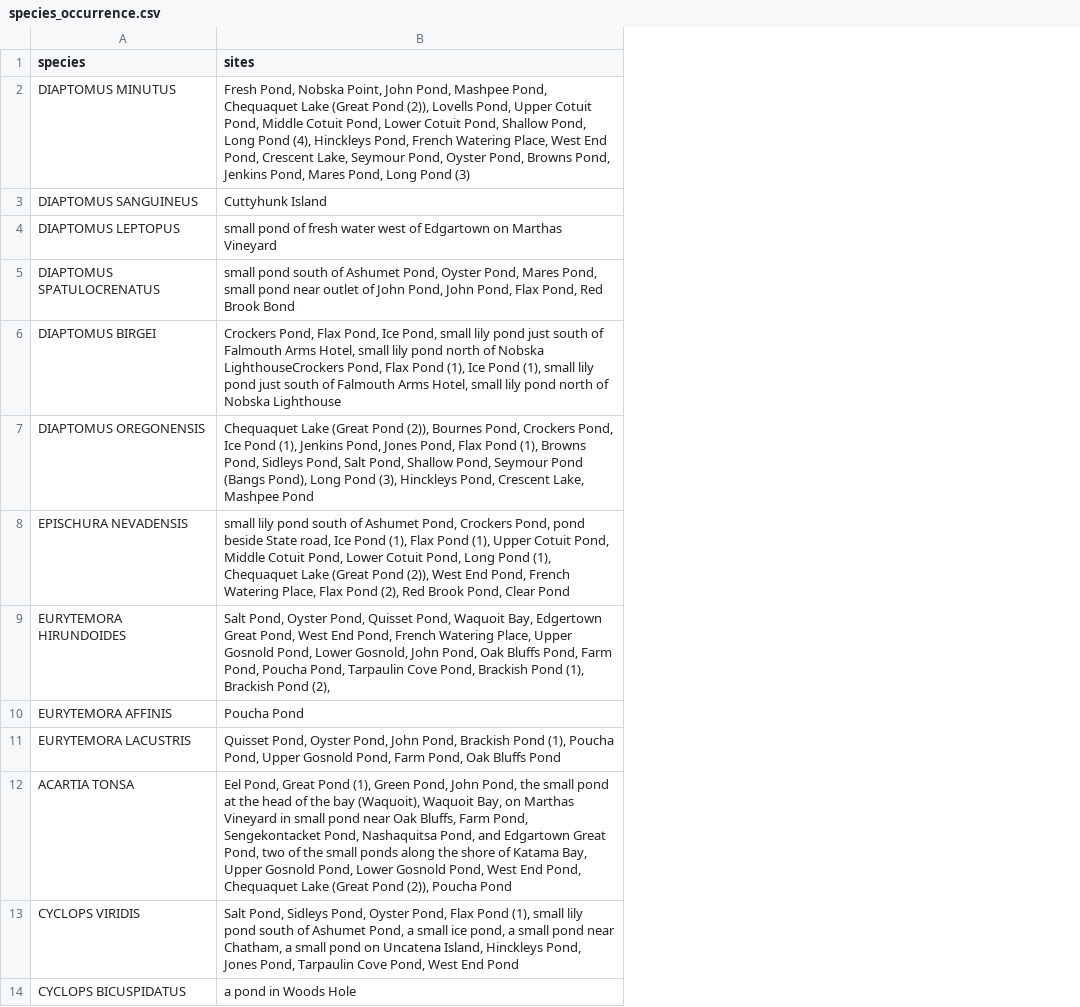
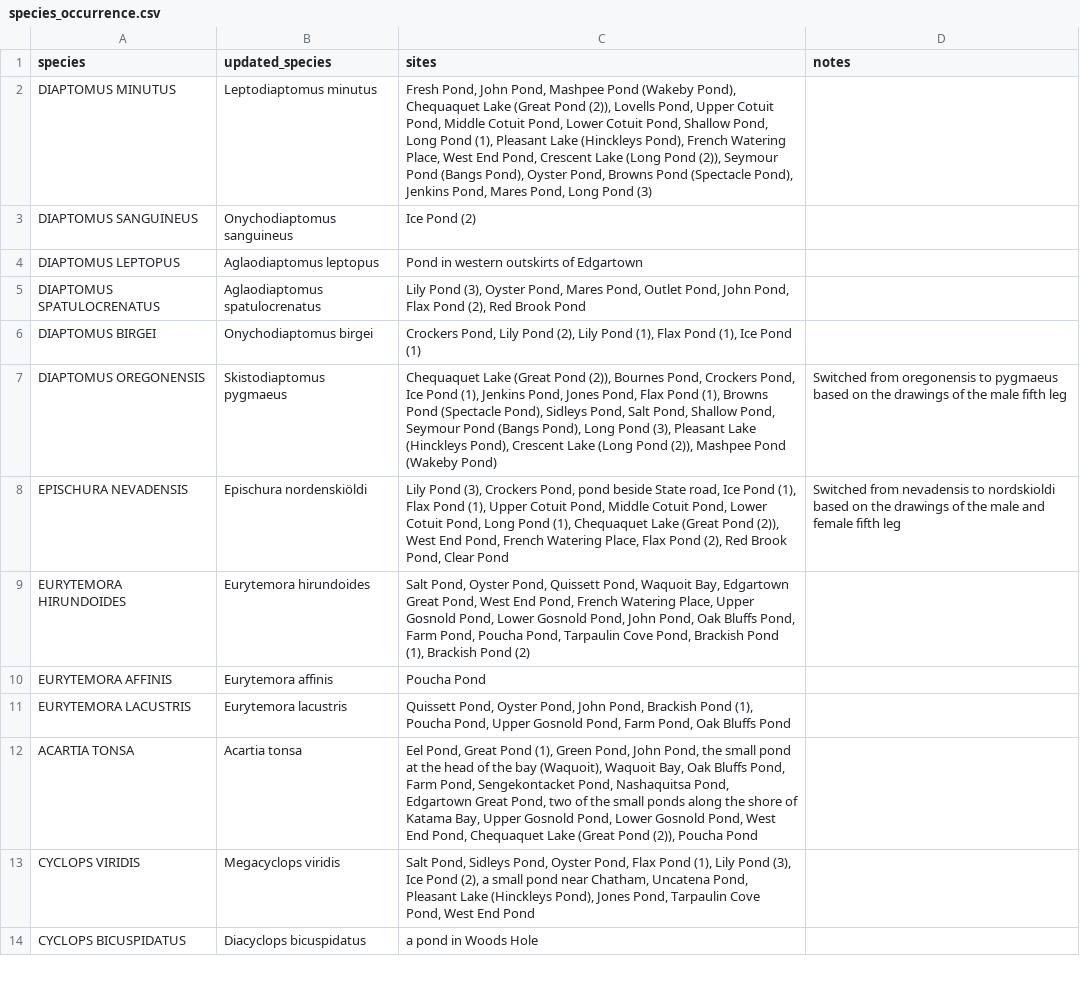
Before and after one commit to ZoopEcoEvo/historical_copepods, a CSV file: Raw_data/species_occurrence.csv, drawn as a sheet; only a part is shown; addresses are those after the commit; the diff covers the shown part only; the diff names each change by its address in the sheet, - before the commit and + after, or states it on an @@ line.

```diff
--- a/Raw_data/species_occurrence.csv
+++ b/Raw_data/species_occurrence.csv
+column B (updated_species), rows 2-14: Leptodiaptomus minutus | Onychodiaptomus sanguineus | Aglaodiaptomus leptopus | Aglaodiaptomus spatulocrenatus | Onychodiaptomus birgei | Skistodiaptomus pygmaeus | Epischura nordenskiöldi | Eurytemora hirundoides | Eurytemora affinis | Eurytemora lacustris | Acartia tonsa | Megacyclops viridis | Diacyclops bicuspidatus
+column D (notes), rows 7-8: Switched from oregonensis to pygmaeus based on the drawings of the male fifth leg | Switched from nevadensis to nordskioldi based on the drawings of the male and female fifth leg
-C2 (sites): Fresh Pond, Nobska Point, John Pond, Mashpee Pond, Chequaquet Lake (Great Pond (2)), Lovells Pond, Upper Cotuit Pond, Middle Cotuit Pond, Lower Cotuit Pond, Shallow Pond, Long Pond (4), Hinckleys Pond, French Watering Place, West End Pond, Crescent Lake, Seymour Pond, Oyster Pond, Browns Pond, Jenkins Pond,…
+C2 (sites): Fresh Pond, John Pond, Mashpee Pond (Wakeby Pond), Chequaquet Lake (Great Pond (2)), Lovells Pond, Upper Cotuit Pond, Middle Cotuit Pond, Lower Cotuit Pond, Shallow Pond, Long Pond (1), Pleasant Lake (Hinckleys Pond), French Watering Place, West End Pond, Crescent Lake (Long Pond (2)), Seymour Pond (Bangs Pond), Oyster Pond, Browns Pond (Spectacle Pond), Jenkins Pond,…
-C3 (sites): Cuttyhunk Island
+C3 (sites): Ice Pond (2)
-C4 (sites): small pond of fresh water west of Edgartown on Marthas Vineyard
+C4 (sites): Pond in western outskirts of Edgartown
-C5 (sites): small pond south of Ashumet Pond, Oyster Pond, Mares Pond, small pond near outlet of John Pond, John Pond, Flax Pond, Red Brook Bond
+C5 (sites): Lily Pond (3), Oyster Pond, Mares Pond, Outlet Pond, John Pond, Flax Pond (2), Red Brook Pond
-C6 (sites): Crockers Pond, Flax Pond, Ice Pond, small lily pond just south of Falmouth Arms Hotel, small lily pond north of Nobska LighthouseCrockers Pond, Flax Pond (1), Ice Pond (1), small lily pond just south of Falmouth Arms Hotel, small lily pond north of Nobska Lighthouse
+C6 (sites): Crockers Pond, Lily Pond (2), Lily Pond (1), Flax Pond (1), Ice Pond (1)
-C7 (sites): …(1), Browns Pond, Sidleys Pond, Salt Pond, Shallow Pond, Seymour Pond (Bangs Pond), Long Pond (3), Hinckleys Pond, Crescent Lake, Mashpee Pond
+C7 (sites): …(1), Browns Pond (Spectacle Pond), Sidleys Pond, Salt Pond, Shallow Pond, Seymour Pond (Bangs Pond), Long Pond (3), Pleasant Lake (Hinckleys Pond), Crescent Lake (Long Pond (2)), Mashpee Pond (Wakeby Pond)
-C8 (sites): small lily pond south of Ashumet Pond, Crockers Pond,…
+C8 (sites): Lily Pond (3), Crockers Pond,…
-C9 (sites): …Oyster Pond, Quisset Pond, Waquoit Bay, Edgertown Great Pond, West End Pond, French Watering Place, Upper Gosnold Pond, Lower Gosnold, John Pond, Oak Bluffs Pond, Farm Pond, Poucha Pond, Tarpaulin Cove Pond, Brackish Pond (1), Brackish Pond (2),
+C9 (sites): …Oyster Pond, Quissett Pond, Waquoit Bay, Edgartown Great Pond, West End Pond, French Watering Place, Upper Gosnold Pond, Lower Gosnold Pond, John Pond, Oak Bluffs Pond, Farm Pond, Poucha Pond, Tarpaulin Cove Pond, Brackish Pond (1), Brackish Pond (2)
-C11 (sites): Quisset Pond, Oyster…
+C11 (sites): Quissett Pond, Oyster…
-C12 (sites): …Waquoit Bay, on Marthas Vineyard in small pond near Oak Bluffs, Farm Pond, Sengekontacket Pond, Nashaquitsa Pond, and Edgartown Great…
+C12 (sites): …Waquoit Bay, Oak Bluffs Pond, Farm Pond, Sengekontacket Pond, Nashaquitsa Pond, Edgartown Great…
-C13 (sites): …Pond (1), small lily pond south of Ashumet Pond, a small ice pond, a small pond near Chatham, a small pond on Uncatena Island, Hinckleys Pond, Jones Pond,…
+C13 (sites): …Pond (1), Lily Pond (3), Ice Pond (2), a small pond near Chatham, Uncatena Pond, Pleasant Lake (Hinckleys Pond), Jones Pond,…
```
Also changed, not shown: 10 edited cells elsewhere in this file, Raw_data/site_data.csv, 10 other files.
